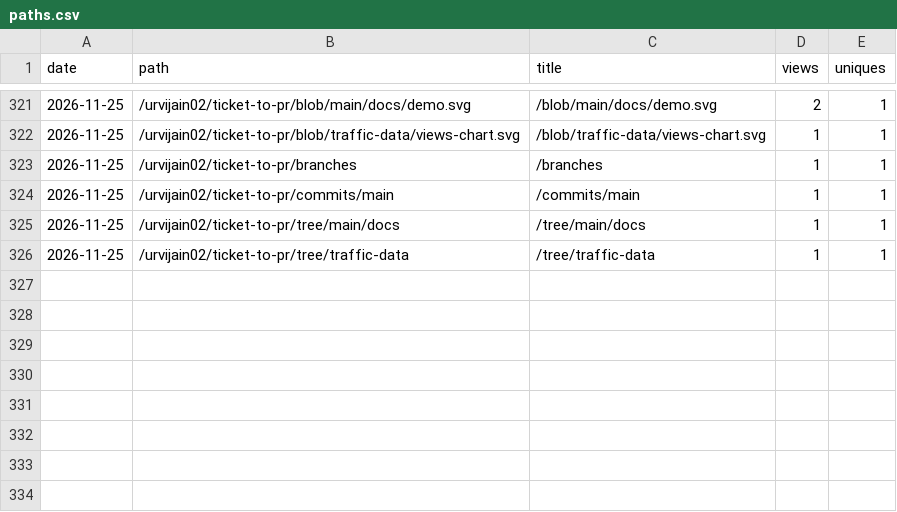
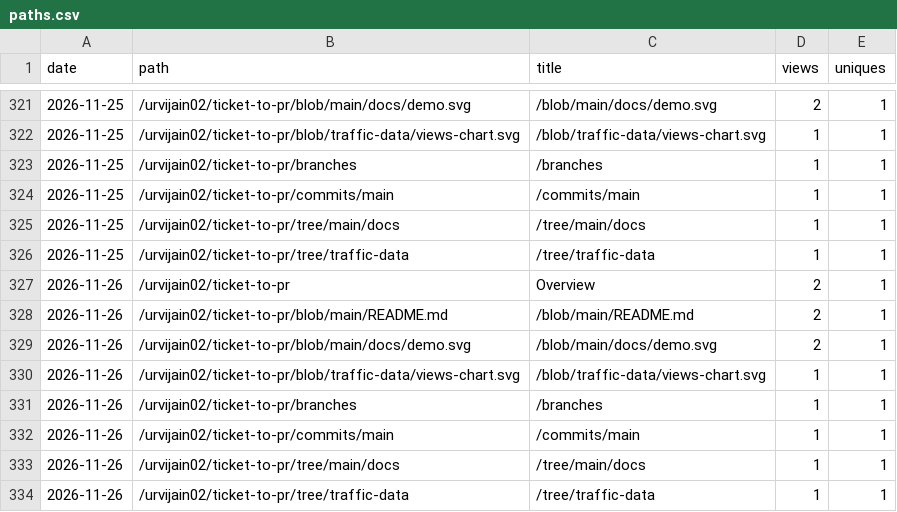
Before and after one commit to urvijain02/ticket-to-pr, a CSV file: traffic/paths.csv, drawn as a sheet; only a part is shown, gaps mark what is left out.

```diff
--- a/traffic/paths.csv
+++ b/traffic/paths.csv
@@ -326 +326,9 @@ date,path,title,views,uniques
 2026-11-25,/urvijain02/ticket-to-pr/tree/traffic-data,/tree/traffic-data,1,1
+2026-11-26,/urvijain02/ticket-to-pr,Overview,2,1
+2026-11-26,/urvijain02/ticket-to-pr/blob/main/README.md,/blob/main/README.md,2,1
+2026-11-26,/urvijain02/ticket-to-pr/blob/main/docs/demo.svg,/blob/main/docs/demo.svg,2,1
+2026-11-26,/urvijain02/ticket-to-pr/blob/traffic-data/views-chart.svg,/blob/traffic-data/views-chart.svg,1,1
+2026-11-26,/urvijain02/ticket-to-pr/branches,/branches,1,1
+2026-11-26,/urvijain02/ticket-to-pr/commits/main,/commits/main,1,1
+2026-11-26,/urvijain02/ticket-to-pr/tree/main/docs,/tree/main/docs,1,1
+2026-11-26,/urvijain02/ticket-to-pr/tree/traffic-data,/tree/traffic-data,1,1
```
Also changed, not shown: traffic/clones.csv, traffic/referrers.csv, 6 other files.
